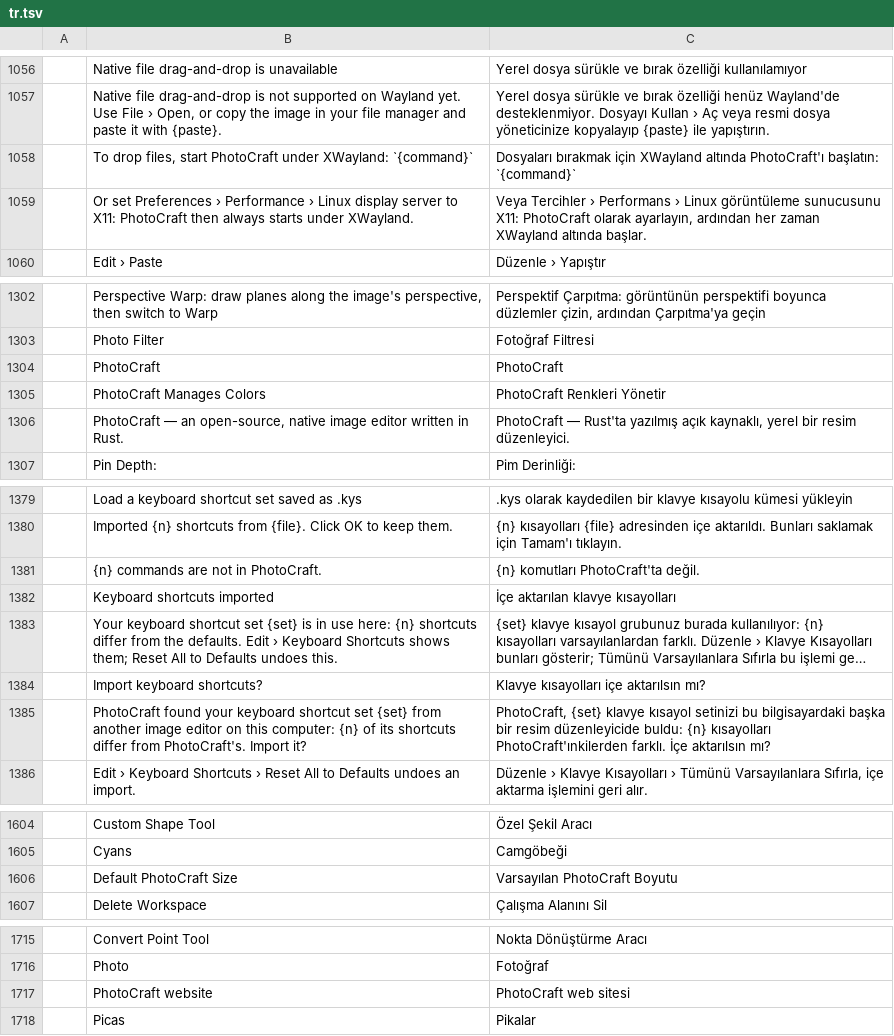
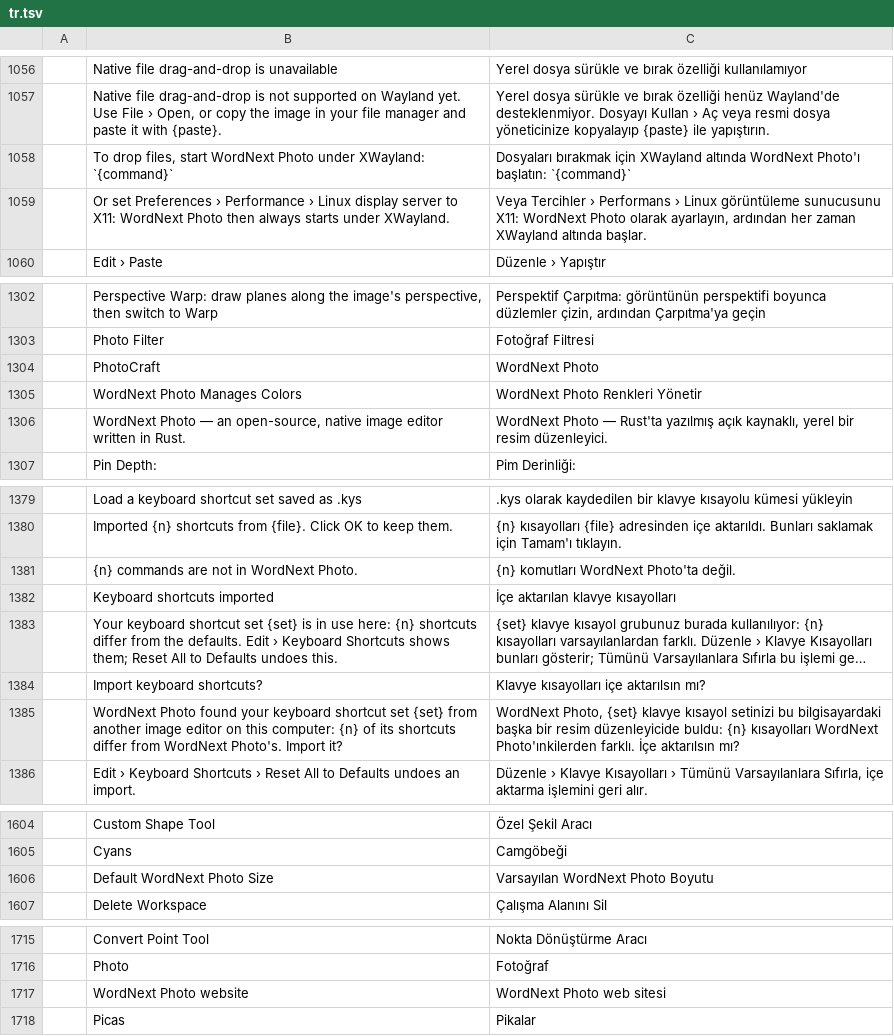
Before and after one commit to elcorreveidile/photocraft, a TSV file: crates/ui-egui/src/i18n/tr.tsv, drawn as a sheet; only a part is shown, gaps mark what is left out; long unchanged cells end in …; the diff covers the shown part only.

```diff
--- a/crates/ui-egui/src/i18n/tr.tsv
+++ b/crates/ui-egui/src/i18n/tr.tsv
@@ -1057,4 +1057,4 @@
 	Native file drag-and-drop is not supported on Wayland yet. Use File › Open, or copy the image in your file manager and paste it with {paste}.	Yerel dosya sürükle ve bırak özelliği henüz Wayland'de desteklenmiyor. Dosyayı Kullan › Aç veya resmi dosya yöneticinize kopyalayıp {paste} ile yapıştırın.
-	To drop files, start PhotoCraft under XWayland: `{command}`	Dosyaları bırakmak için XWayland altında PhotoCraft'ı başlatın: `{command}`
-	Or set Preferences › Performance › Linux display server to X11: PhotoCraft then always starts under XWayland.	Veya Tercihler › Performans › Linux görüntüleme sunucusunu X11: PhotoCraft olarak ayarlayın, ardından her zaman XWayland altında başlar.
+	To drop files, start WordNext Photo under XWayland: `{command}`	Dosyaları bırakmak için XWayland altında WordNext Photo'ı başlatın: `{command}`
+	Or set Preferences › Performance › Linux display server to X11: WordNext Photo then always starts under XWayland.	Veya Tercihler › Performans › Linux görüntüleme sunucusunu X11: WordNext Photo olarak ayarlayın, ardından her zaman XWayland altında başlar.
 	Edit › Paste	Düzenle › Yapıştır
@@ -1303,5 +1303,5 @@
 	Photo Filter	Fotoğraf Filtresi
-	PhotoCraft	PhotoCraft
-	PhotoCraft Manages Colors	PhotoCraft Renkleri Yönetir
-	PhotoCraft — an open-source, native image editor written in Rust.	PhotoCraft — Rust'ta yazılmış açık kaynaklı, yerel bir resim düzenleyici.
+	PhotoCraft	WordNext Photo
+	WordNext Photo Manages Colors	WordNext Photo Renkleri Yönetir
+	WordNext Photo — an open-source, native image editor written in Rust.	WordNext Photo — Rust'ta yazılmış açık kaynaklı, yerel bir resim düzenleyici.
 	Pin Depth:	Pim Derinliği:
@@ -1380,3 +1380,3 @@
 	Imported {n} shortcuts from {file}. Click OK to keep them.	{n} kısayolları {file} adresinden içe aktarıldı. Bunları saklamak için Tamam'ı tıklayın.
-	{n} commands are not in PhotoCraft.	{n} komutları PhotoCraft'ta değil.
+	{n} commands are not in WordNext Photo.	{n} komutları WordNext Photo'ta değil.
 	Keyboard shortcuts imported	İçe aktarılan klavye kısayolları
@@ -1384,3 +1384,3 @@
 	Import keyboard shortcuts?	Klavye kısayolları içe aktarılsın mı?
-	PhotoCraft found your keyboard shortcut set {set} from another image editor on this computer: {n} of its shortcuts differ from PhotoCraft's. Import it?	PhotoCraft, {set} klavye kısayol setinizi bu bilgisayardaki başka bir resim düzenleyicide buldu: {n} kısayolları PhotoCraft'ınkilerden farklı. İçe aktarılsın mı?
+	WordNext Photo found your keyboard shortcut set {set} from another image editor on this computer: {n} of its shortcuts differ from WordNext Photo's. Import it?	WordNext Photo, {set} klavye kısayol setinizi bu bilgisayardaki başka bir resim düzenleyicide buldu: {n} kısayolları WordNext Photo'ınkilerden farklı. İçe aktarılsın mı?
 	Edit › Keyboard Shortcuts › Reset All to Defaults undoes an import.	Düzenle › Klavye Kısayolları › Tümünü Varsayılanlara Sıfırla, içe aktarma işlemini geri alır.
@@ -1605,3 +1605,3 @@
 	Cyans	Camgöbeği
-	Default PhotoCraft Size	Varsayılan PhotoCraft Boyutu
+	Default WordNext Photo Size	Varsayılan WordNext Photo Boyutu
 	Delete Workspace	Çalışma Alanını Sil
@@ -1716,3 +1716,3 @@
 	Photo	Fotoğraf
-	PhotoCraft website	PhotoCraft web sitesi
+	WordNext Photo website	WordNext Photo web sitesi
 	Picas	Pikalar
```
Also changed, not shown: 1 added row, 1 removed row and 12 edited cells elsewhere in this file, crates/ui-egui/src/i18n/pl.tsv, crates/ui-egui/src/i18n/pt-br.tsv, 31 other files.
